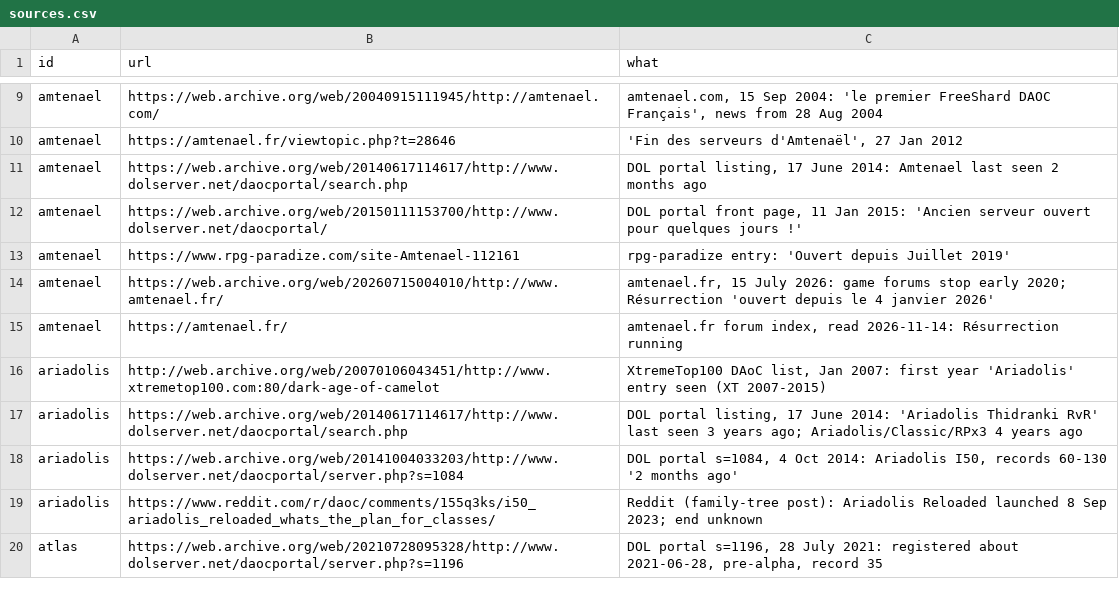
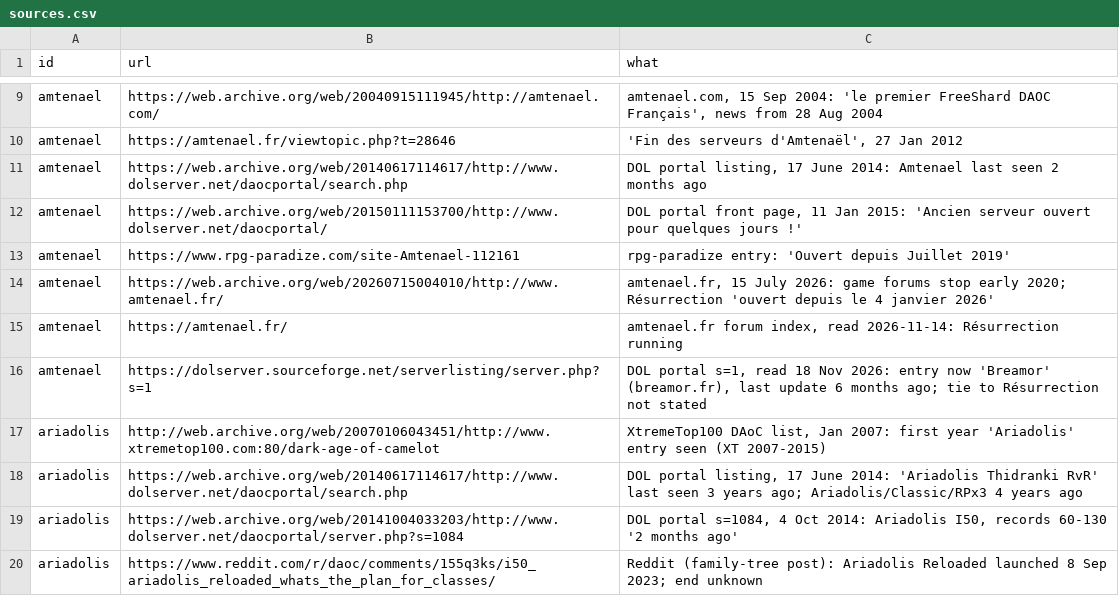
Before and after one commit to joej/daoc-freeshards, a CSV file: exports/sources.csv, drawn as a sheet; only a part is shown, gaps mark what is left out; the shorter side is filled out with more unchanged rows; the diff covers the shown part only; the diff names each change by its address in the sheet, - before the commit and + after, or states it on an @@ line.

Commit message:
Add the live DOL portal's server pages (Nov 2026) and update shards from them
The portal at dolserver.sourceforge.net/serverlisting is still live. Its 1,018 server pages are saved in
raw/dol-portal/ and parsed into data/dol-portal/server-pages-2026-11-18.csv, with public IP addresses and
email addresses redacted; a test fails if one reaches a published file. ip-info.csv keeps each address's
registered country (registry snapshots 2010-2026) and, for recent servers, home or hosting.

Shards, links and leads are updated where a portal page is cited by the shard or matches it by name plus
the same domain, a shared manager or overlapping dated news.

```diff
--- a/exports/sources.csv
+++ b/exports/sources.csv
+row 16: amtenael | https://dolserver.sourceforge.net/serverlisting/server.php?s=1 | DOL portal s=1, read 18 Nov 2026: entry now 'Breamor' (breamor.fr), last update 6 months ago; tie to Résurrection not stated
```
Also changed, not shown: 12 added rows elsewhere in this file, exports/links.csv, exports/runs.csv, 26 other files.
